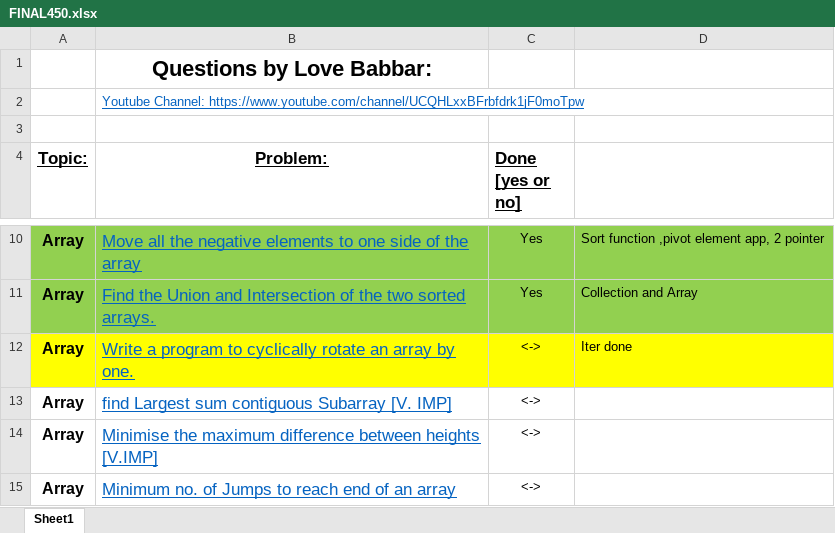
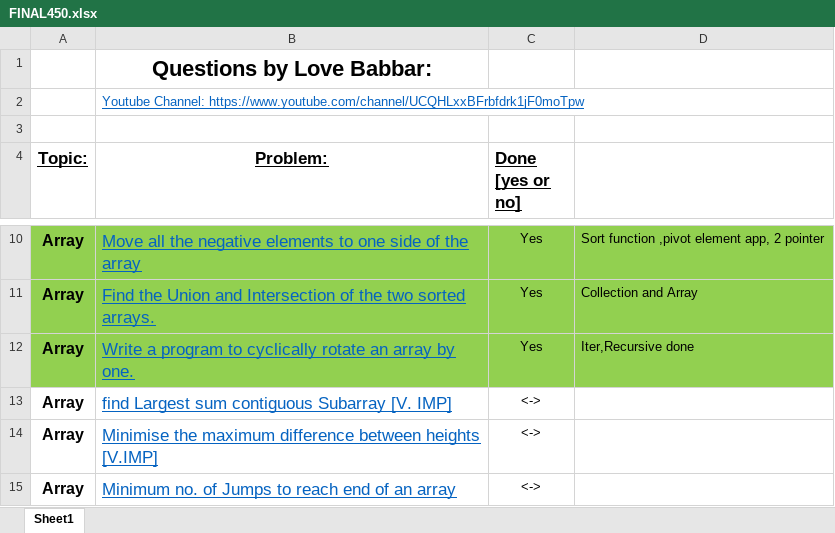
Before and after one commit to siddharth8763/DataStructureProblems, an Excel workbook: FINAL450.xlsx, sheet Sheet1, drawn as a sheet; only a part is shown, gaps mark what is left out; values as stored, in another font and other column widths than the file's, no borders; the diff names each change by its address in the sheet, - before the commit and + after, or states it on an @@ line.

Commit message:
Rotate Array by k done and 450 xl updated

```diff
--- a/FINAL450.xlsx (sheet Sheet1)
+++ b/FINAL450.xlsx (sheet Sheet1)
-A12:D12 fill: #FFFF00
+A12:D12 fill: #92D050
-C12 (Done [yes or no]): <->
+C12 (Done [yes or no]): Yes
-D12: Iter done
+D12: Iter,Recursive done
```
Also changed, not shown: 2 other files.
